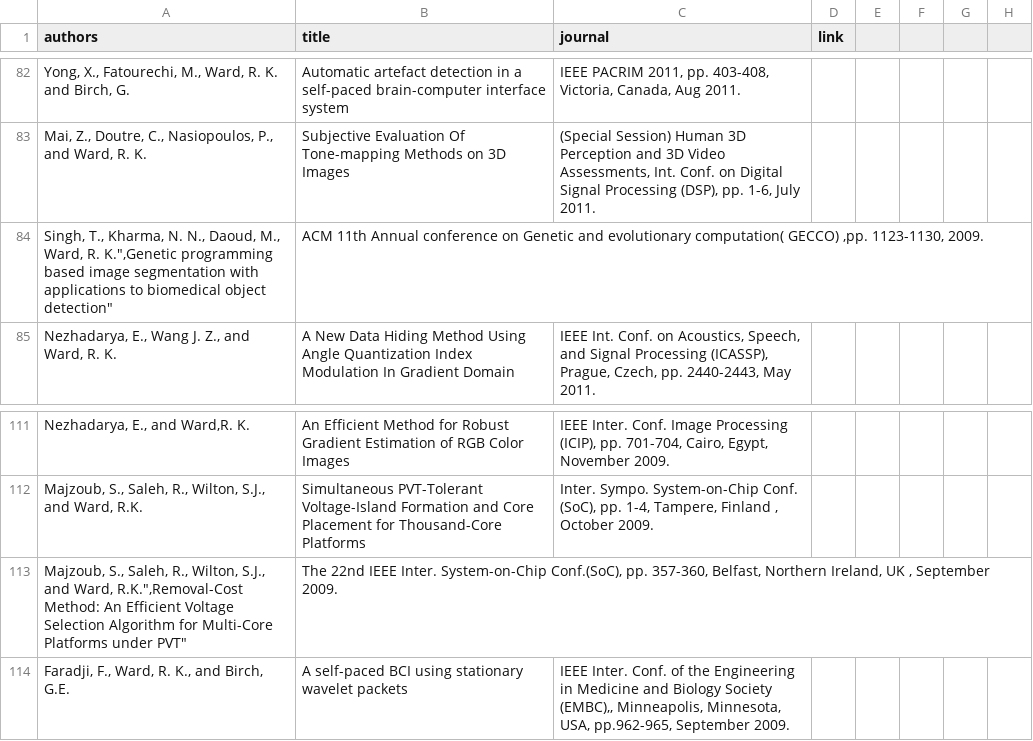
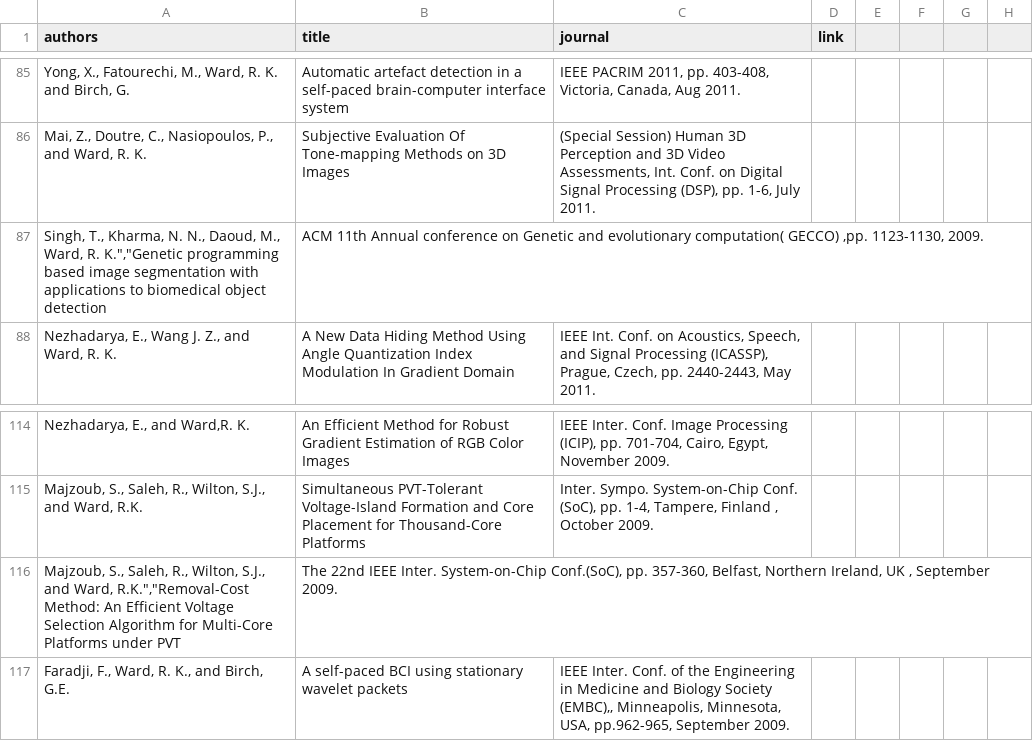
Before and after one commit to aleereza/academic-portfolio, a CSV file: website/src/data/publications_refereed_conferences.csv, drawn as a sheet; only a part is shown, gaps mark what is left out; the diff covers the shown part only.

```diff
--- a/website/src/data/publications_refereed_conferences.csv
+++ b/website/src/data/publications_refereed_conferences.csv
@@ -84 +87 @@ authors,title,journal,link
-"Singh, T., Kharma, N. N., Daoud, M., Ward, R. K."","Genetic programming based image segmentation with applications to biomedical object detection","ACM 11th Annual conference on Genetic and evolutionary computation( GECCO) ,pp. 1123-1130, 2009."
+"Singh, T., Kharma, N. N., Daoud, M., Ward, R. K."",""Genetic programming based image segmentation with applications to biomedical object detection","ACM 11th Annual conference on Genetic and evolutionary computation( GECCO) ,pp. 1123-1130, 2009.",,,,,
@@ -113 +116 @@ authors,title,journal,link
-"Majzoub, S.,  Saleh, R., Wilton, S.J., and Ward, R.K."","Removal-Cost Method: An Efficient Voltage Selection Algorithm for Multi-Core Platforms under PVT","The 22nd IEEE Inter. System-on-Chip Conf.(SoC), pp. 357-360, Belfast, Northern Ireland, UK , September 2009."
+"Majzoub, S.,  Saleh, R., Wilton, S.J., and Ward, R.K."",""Removal-Cost Method: An Efficient Voltage Selection Algorithm for Multi-Core Platforms under PVT","The 22nd IEEE Inter. System-on-Chip Conf.(SoC), pp. 357-360, Belfast, Northern Ireland, UK , September 2009.",,,,,
```
Also changed, not shown: 6 added rows, 3 removed rows and 1 edited cell elsewhere in this file, website/src/data/publications_refereed_journals.csv, 6 other files.
